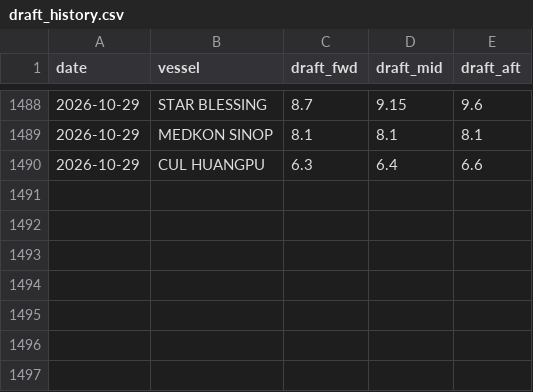
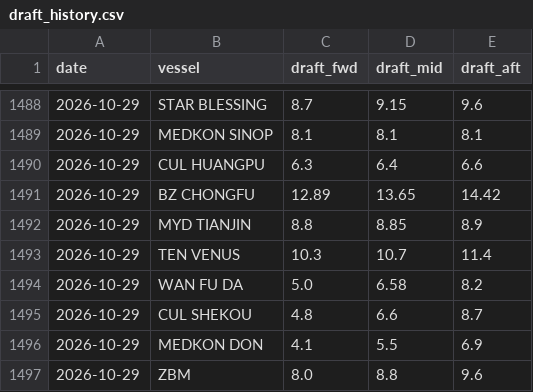
Before and after one commit to LeahLiuL/Claw-Report, a CSV file: rob_data/draft_history.csv, drawn as a sheet; only a part is shown, gaps mark what is left out.

```diff
--- a/rob_data/draft_history.csv
+++ b/rob_data/draft_history.csv
@@ -1490 +1490,8 @@ date,vessel,draft_fwd,draft_mid,draft_aft
 2026-10-29,CUL HUANGPU,6.3,6.4,6.6
+2026-10-29,BZ CHONGFU,12.89,13.65,14.42
+2026-10-29,MYD TIANJIN,8.8,8.85,8.9
+2026-10-29,TEN VENUS,10.3,10.7,11.4
+2026-10-29,WAN FU DA,5.0,6.58,8.2
+2026-10-29,CUL SHEKOU,4.8,6.6,8.7
+2026-10-29,MEDKON DON,4.1,5.5,6.9
+2026-10-29,ZBM,8.0,8.8,9.6
```
Also changed, not shown: rob_data/rob_history.csv, 3 other files.
